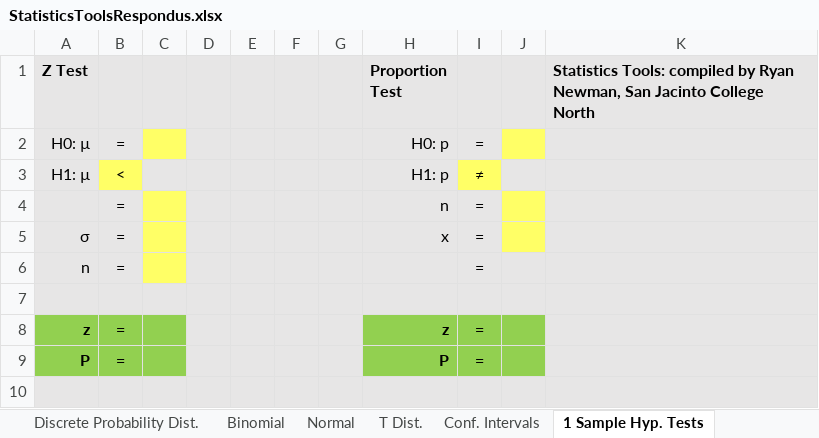
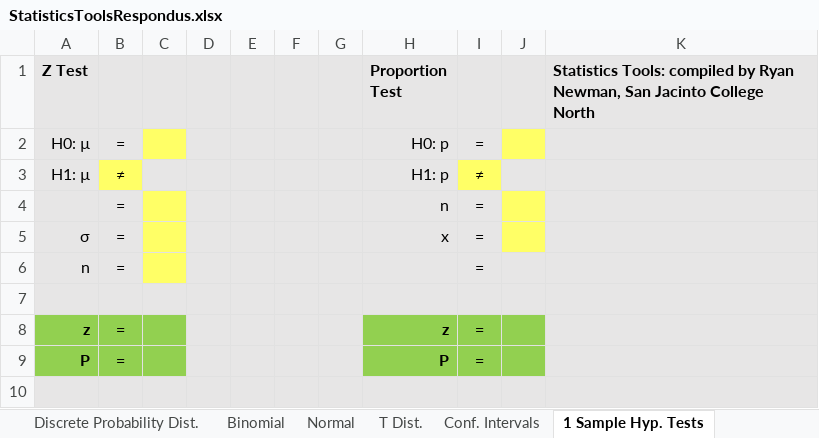
Before and after one commit to SanJacMath/SanJacMath.github.io, an Excel workbook: newman/excel/StatisticsToolsRespondus.xlsx, sheet 1 Sample Hyp. Tests, drawn as a sheet; only a part is shown; values as stored, in another font and other column widths than the file's, no borders; charts and pictures not drawn; the diff names each change by its address in the sheet, - before the commit and + after, or states it on an @@ line.

```diff
--- a/newman/excel/StatisticsToolsRespondus.xlsx (sheet 1 Sample Hyp. Tests)
+++ b/newman/excel/StatisticsToolsRespondus.xlsx (sheet 1 Sample Hyp. Tests)
-B3: <
+B3: ≠
```
Also changed, not shown: sheet SampleStats, sheet 2 Sample Hyp. Tests, sheet ChiSquare, charts or pictures, 1 other file.
